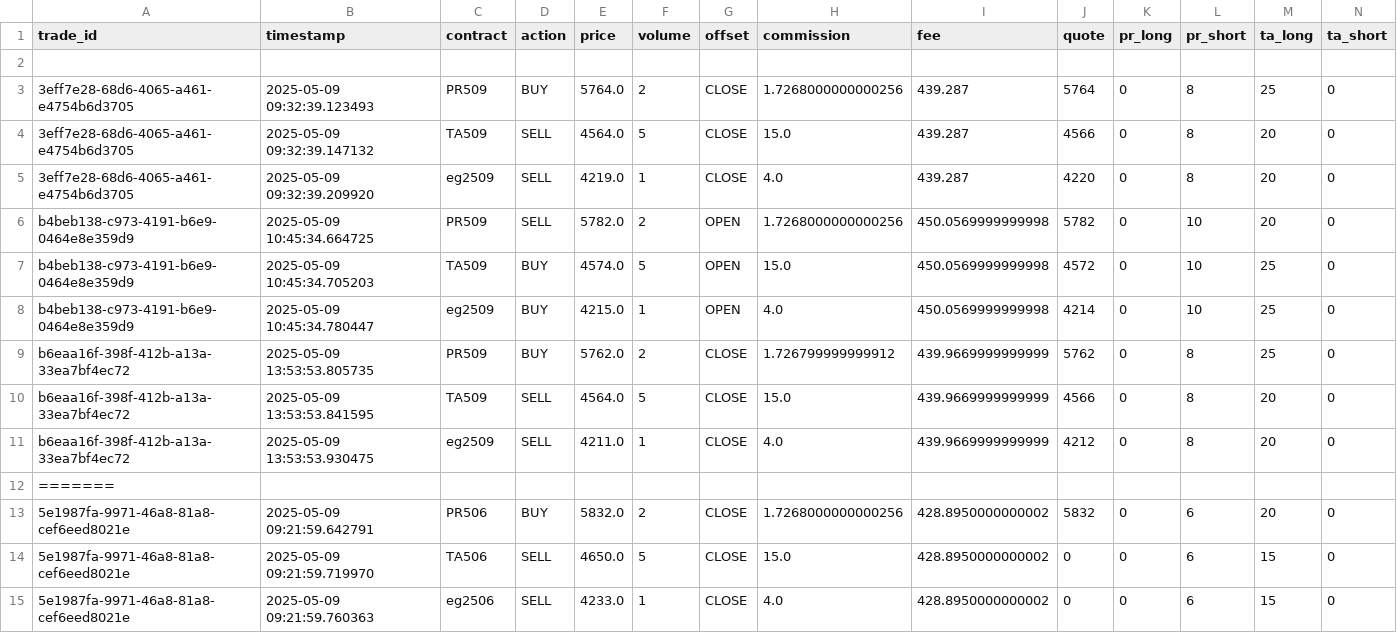
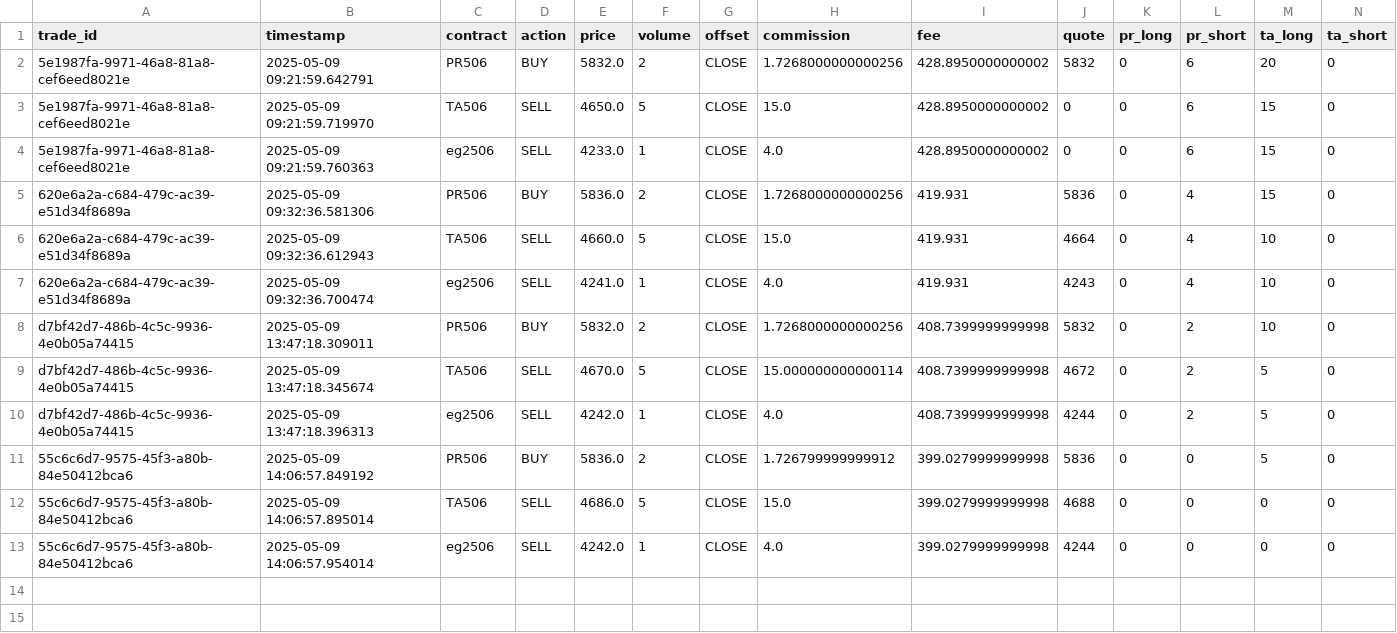
Before and after one commit to chenzhihan-web/wyc-group, a CSV file: 250509_trade.csv, drawn as a sheet; only a part is shown; the shorter side is filled out with more unchanged rows; rows hold the shown columns only; the diff names each change by its address in the sheet, - before the commit and + after, or states it on an @@ line.

```diff
--- a/250509_trade.csv
+++ b/250509_trade.csv
-row 2: (empty)
-row 3: 3eff7e28-68d6-4065-a461-e4754b6d3705 | 2025-05-09 09:32:39.123493 | PR509 | BUY | 5764.0 | 2 | CLOSE | 1.7268000000000256 | 439.287 | 5764 | 0 | 8 | 25 | 0
-row 4: 3eff7e28-68d6-4065-a461-e4754b6d3705 | 2025-05-09 09:32:39.147132 | TA509 | SELL | 4564.0 | 5 | CLOSE | 15.0 | 439.287 | 4566 | 0 | 8 | 20 | 0
-row 5: 3eff7e28-68d6-4065-a461-e4754b6d3705 | 2025-05-09 09:32:39.209920 | eg2509 | SELL | 4219.0 | 1 | CLOSE | 4.0 | 439.287 | 4220 | 0 | 8 | 20 | 0
-row 6: b4beb138-c973-4191-b6e9-0464e8e359d9 | 2025-05-09 10:45:34.664725 | PR509 | SELL | 5782.0 | 2 | OPEN | 1.7268000000000256 | 450.0569999999998 | 5782 | 0 | 10 | 20 | 0
-row 7: b4beb138-c973-4191-b6e9-0464e8e359d9 | 2025-05-09 10:45:34.705203 | TA509 | BUY | 4574.0 | 5 | OPEN | 15.0 | 450.0569999999998 | 4572 | 0 | 10 | 25 | 0
-row 8: b4beb138-c973-4191-b6e9-0464e8e359d9 | 2025-05-09 10:45:34.780447 | eg2509 | BUY | 4215.0 | 1 | OPEN | 4.0 | 450.0569999999998 | 4214 | 0 | 10 | 25 | 0
-row 9: b6eaa16f-398f-412b-a13a-33ea7bf4ec72 | 2025-05-09 13:53:53.805735 | PR509 | BUY | 5762.0 | 2 | CLOSE | 1.726799999999912 | 439.9669999999999 | 5762 | 0 | 8 | 25 | 0
-row 10: b6eaa16f-398f-412b-a13a-33ea7bf4ec72 | 2025-05-09 13:53:53.841595 | TA509 | SELL | 4564.0 | 5 | CLOSE | 15.0 | 439.9669999999999 | 4566 | 0 | 8 | 20 | 0
-row 11: b6eaa16f-398f-412b-a13a-33ea7bf4ec72 | 2025-05-09 13:53:53.930475 | eg2509 | SELL | 4211.0 | 1 | CLOSE | 4.0 | 439.9669999999999 | 4212 | 0 | 8 | 20 | 0
-row 12: =======
```
Also changed, not shown: 250507_trade.csv, 250508_trade.csv, 12 other files.
